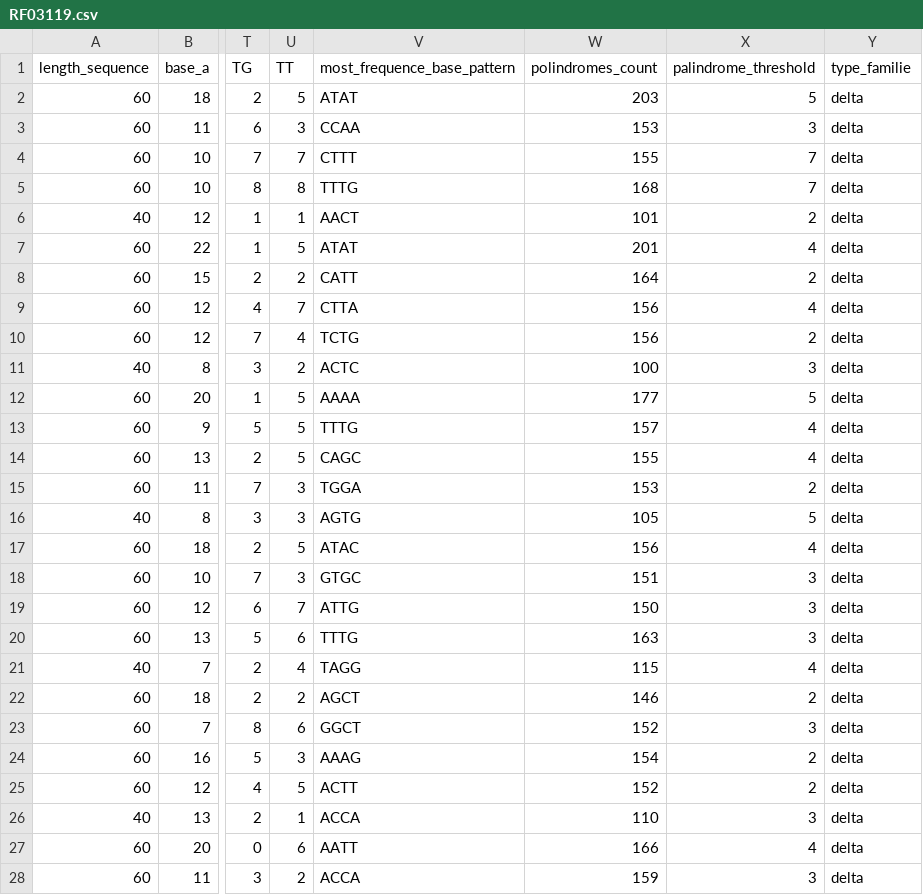
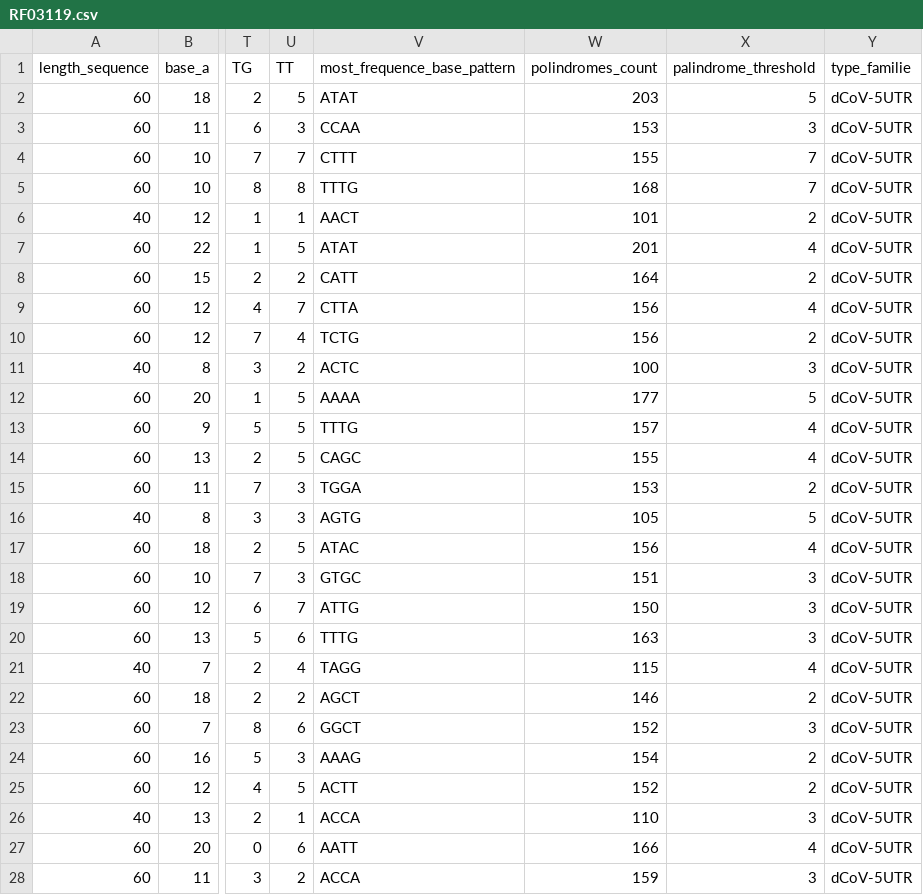
Before and after one commit to williancarddd/Bio-Informatica-Tcc, a CSV file: csv_result/RF03119.csv, drawn as a sheet; only a part is shown, gaps mark what is left out; the diff covers the shown part only; the diff names each change by its address in the sheet, - before the commit and + after, or states it on an @@ line.

```diff
--- a/csv_result/RF03119.csv
+++ b/csv_result/RF03119.csv
-Y2:Y28 (type_familie): delta
+Y2:Y28 (type_familie): dCoV-5UTR
```
Also changed, not shown: 43 edited cells elsewhere in this file, csv_result/RF03116.csv, csv_result/RF03117.csv, 19 other files.
